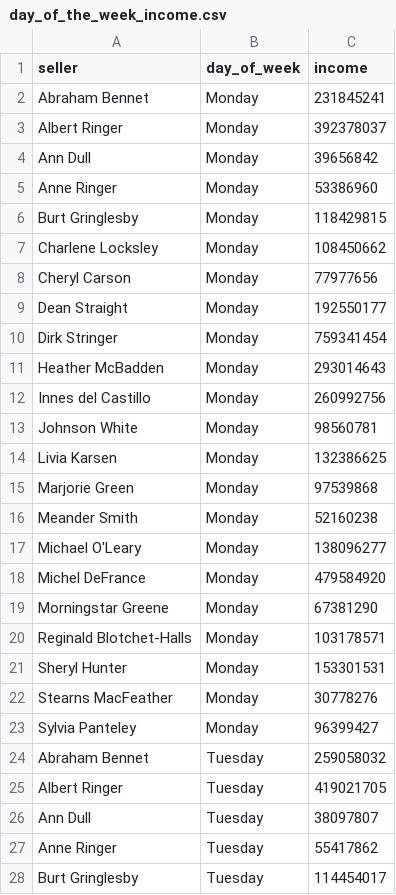
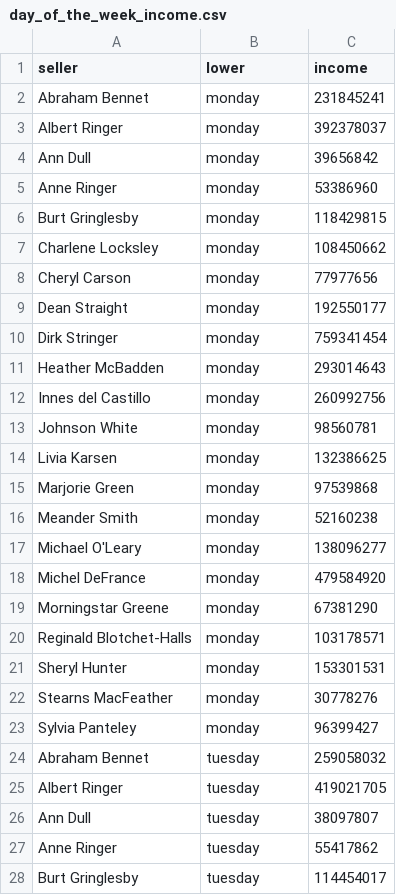
Before and after one commit to beton18/data-analytics-project-92, a CSV file: day_of_the_week_income.csv, drawn as a sheet; only a part is shown; the diff covers the shown part only.

Commit message:
Add files via upload
changed the names of the days of the week to lower case

```diff
--- a/day_of_the_week_income.csv
+++ b/day_of_the_week_income.csv
@@ -1,28 +1,28 @@
-"seller","day_of_week","income"
-Abraham Bennet,Monday   ,231845241
-Albert Ringer,Monday   ,392378037
-Ann Dull,Monday   ,39656842
-Anne Ringer,Monday   ,53386960
-Burt Gringlesby,Monday   ,118429815
-Charlene Locksley,Monday   ,108450662
-Cheryl Carson,Monday   ,77977656
-Dean Straight,Monday   ,192550177
-Dirk Stringer,Monday   ,759341454
-Heather McBadden,Monday   ,293014643
-Innes del Castillo,Monday   ,260992756
-Johnson White,Monday   ,98560781
-Livia Karsen,Monday   ,132386625
-Marjorie Green,Monday   ,97539868
-Meander Smith,Monday   ,52160238
-Michael O'Leary,Monday   ,138096277
-Michel DeFrance,Monday   ,479584920
-Morningstar Greene,Monday   ,67381290
-Reginald Blotchet-Halls,Monday   ,103178571
-Sheryl Hunter,Monday   ,153301531
-Stearns MacFeather,Monday   ,30778276
-Sylvia Panteley,Monday   ,96399427
-Abraham Bennet,Tuesday  ,259058032
-Albert Ringer,Tuesday  ,419021705
-Ann Dull,Tuesday  ,38097807
-Anne Ringer,Tuesday  ,55417862
-Burt Gringlesby,Tuesday  ,114454017
+"seller","lower","income"
+Abraham Bennet,monday   ,231845241
+Albert Ringer,monday   ,392378037
+Ann Dull,monday   ,39656842
+Anne Ringer,monday   ,53386960
+Burt Gringlesby,monday   ,118429815
+Charlene Locksley,monday   ,108450662
+Cheryl Carson,monday   ,77977656
+Dean Straight,monday   ,192550177
+Dirk Stringer,monday   ,759341454
+Heather McBadden,monday   ,293014643
+Innes del Castillo,monday   ,260992756
+Johnson White,monday   ,98560781
+Livia Karsen,monday   ,132386625
+Marjorie Green,monday   ,97539868
+Meander Smith,monday   ,52160238
+Michael O'Leary,monday   ,138096277
+Michel DeFrance,monday   ,479584920
+Morningstar Greene,monday   ,67381290
+Reginald Blotchet-Halls,monday   ,103178571
+Sheryl Hunter,monday   ,153301531
+Stearns MacFeather,monday   ,30778276
+Sylvia Panteley,monday   ,96399427
+Abraham Bennet,tuesday  ,259058032
+Albert Ringer,tuesday  ,419021705
+Ann Dull,tuesday  ,38097807
+Anne Ringer,tuesday  ,55417862
+Burt Gringlesby,tuesday  ,114454017
```
Also changed, not shown: 127 edited cells elsewhere in this file.
